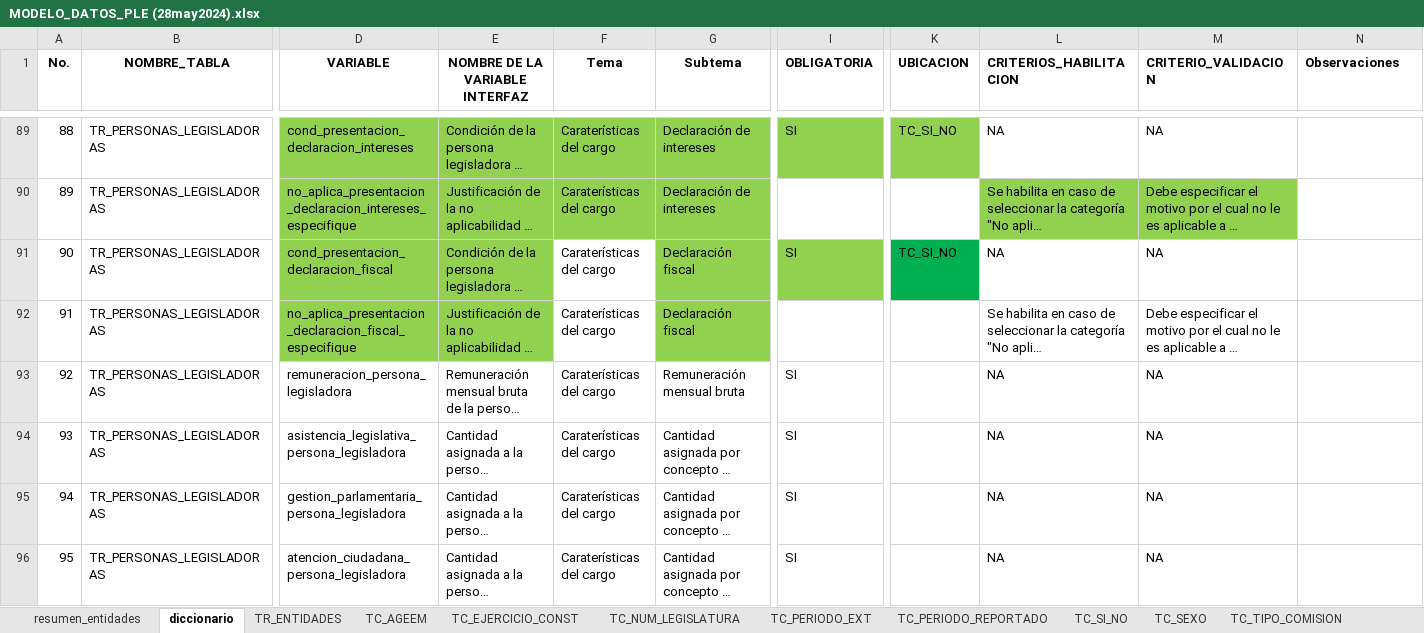
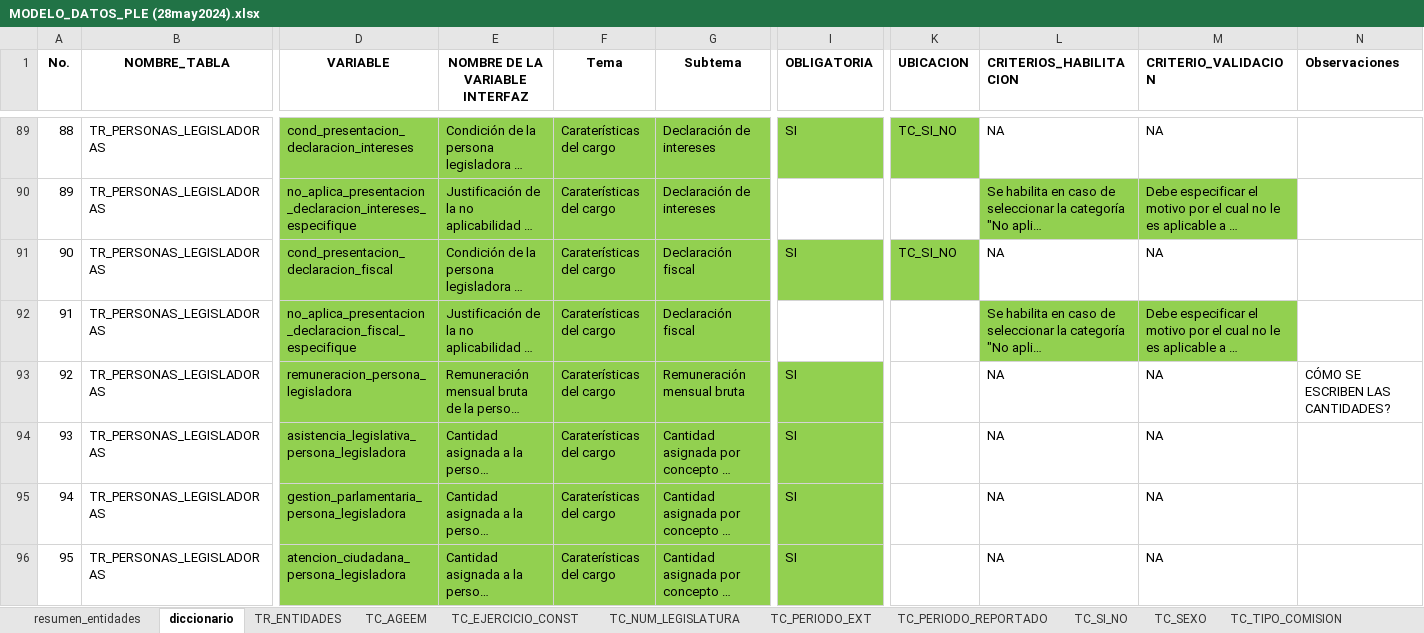
Before and after one commit to fjmd2088/Aplicativo_PLE_INEGI, an Excel workbook: MODELO_DATOS_PLE (28may2024).xlsx, sheet diccionario, drawn as a sheet; only a part is shown, gaps mark what is left out; long unchanged cells end in …; values as stored, in another font and other column widths than the file's, no borders; conditional formats and table styles not drawn; the diff covers the shown part only; the diff names each change by its address in the sheet, - before the commit and + after, or states it on an @@ line.

```diff
--- a/MODELO_DATOS_PLE (28may2024).xlsx (sheet diccionario)
+++ b/MODELO_DATOS_PLE (28may2024).xlsx (sheet diccionario)
-F91:F92 fill: none
+F91:F92 fill: #92D050
-K91 fill: #00B050
+K91 fill: #92D050
-L92:M92 fill: none
+L92:M92 fill: #92D050
-D93:G96 fill: none
+D93:G96 fill: #92D050
-I93:I96 fill: none
+I93:I96 fill: #92D050
-N93 (Observaciones): (empty)
+N93 (Observaciones): CÓMO SE ESCRIBEN LAS CANTIDADES?
```
Also changed, not shown: cell formats elsewhere in this sheet, 26 other files.
